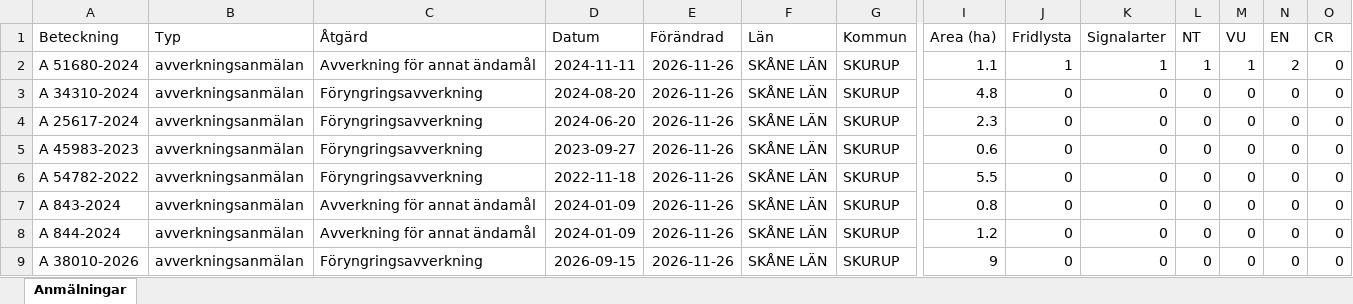
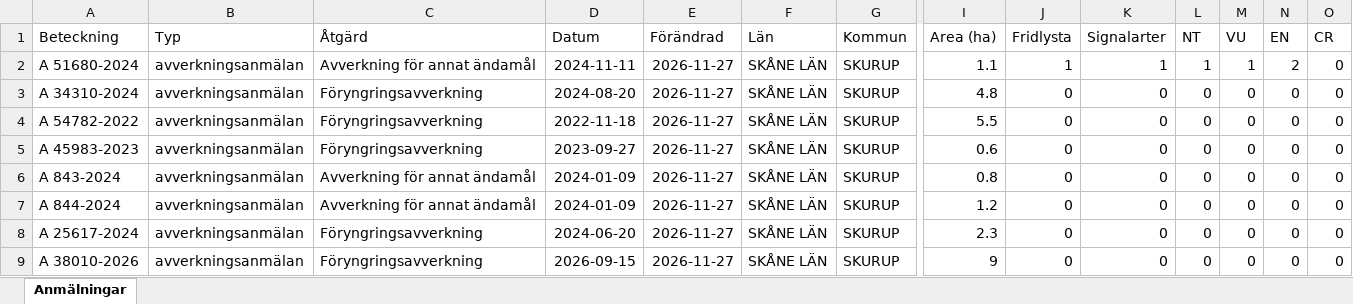
Before and after one commit to klasma/Logging_1264, an Excel workbook: Översikt SKURUP.xlsx, sheet Anmälningar, drawn as a sheet; only a part is shown, gaps mark what is left out; values as stored, in another font and other column widths than the file's, no borders; removed rows and columns are numbered as before the commit, all else as after; rows hold the shown columns only; the diff names each change by its address in the sheet, - before the commit and + after, or states it on an @@ line.

```diff
--- a/Översikt SKURUP.xlsx (sheet Anmälningar)
+++ b/Översikt SKURUP.xlsx (sheet Anmälningar)
-E2:E5 (Förändrad): 2026-11-26
+E2:E5 (Förändrad): 2026-11-27
-A4 (Beteckning): A 25617-2024
+A4 (Beteckning): A 54782-2022
-D4 (Datum): 2024-06-20
+D4 (Datum): 2022-11-18
-I4 (Area (ha)): 2.3
+I4 (Area (ha)): 5.5
-row 6: A 54782-2022 | avverkningsanmälan | Föryngringsavverkning | 2022-11-18 | 2026-11-26 | SKÅNE LÄN | SKURUP | 5.5 | 0 | 0 | 0 | 0 | 0 | 0
-E6:E7 (Förändrad): 2026-11-26
+E6:E7 (Förändrad): 2026-11-27
+row 8: A 25617-2024 | avverkningsanmälan | Föryngringsavverkning | 2024-06-20 | 2026-11-27 | SKÅNE LÄN | SKURUP | 2.3 | 0 | 0 | 0 | 0 | 0 | 0
-E9 (Förändrad): 2026-11-26
+E9 (Förändrad): 2026-11-27
```
Also changed, not shown: artfynd/A 51680-2024 artfynd.xlsx, 5 other files.
